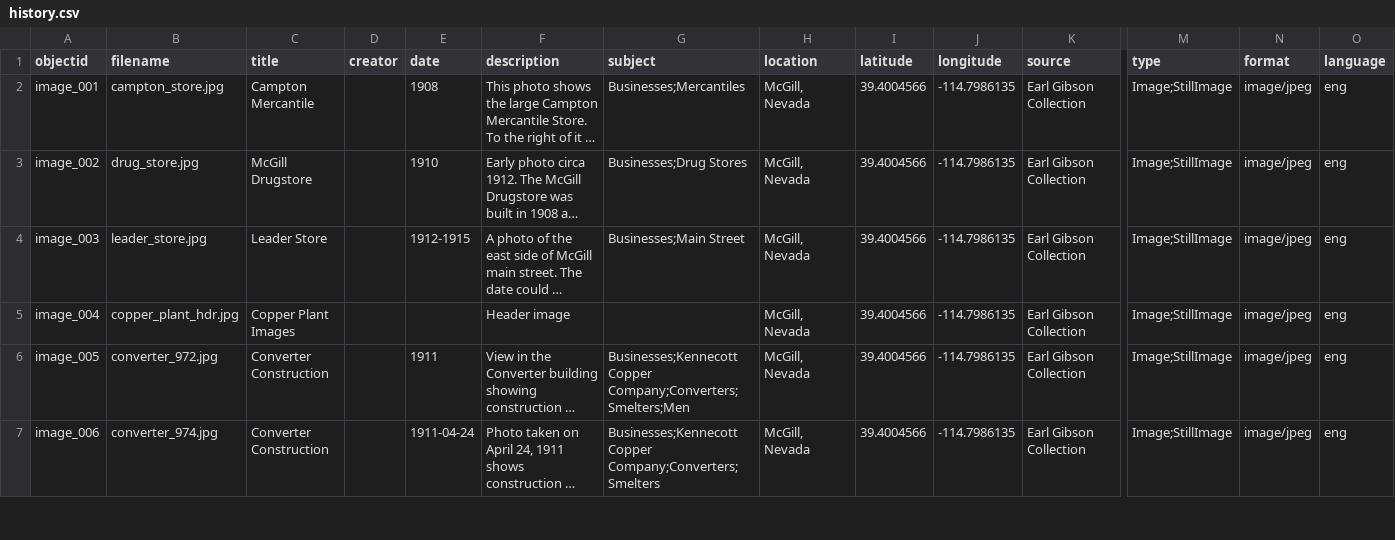
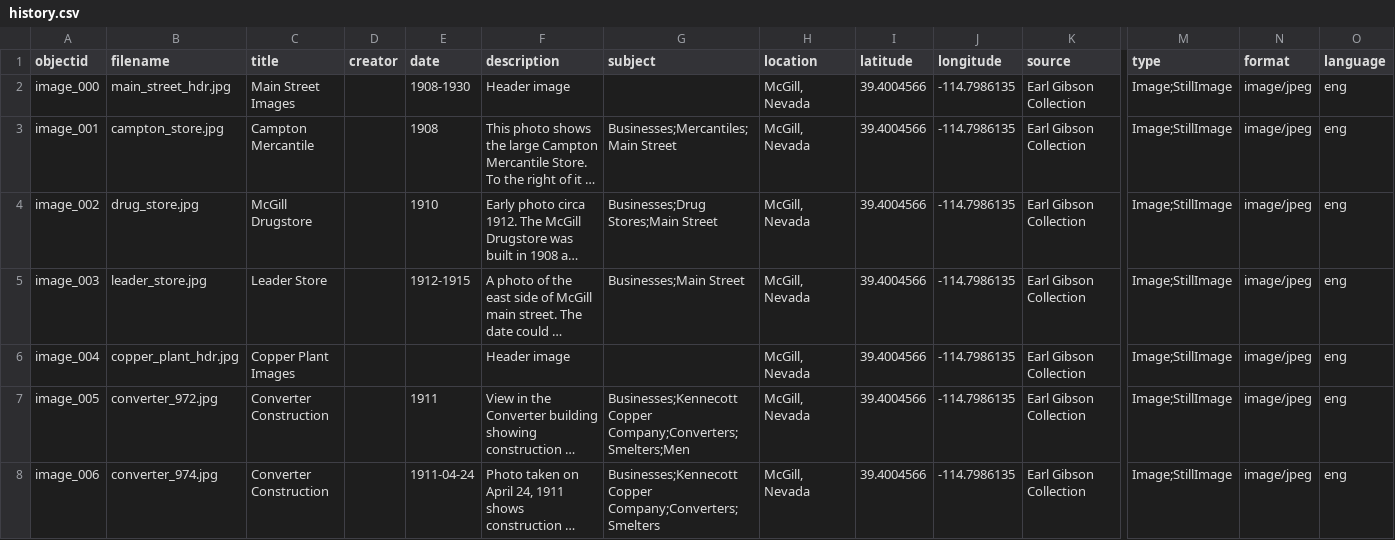
Before and after one commit to McGillHeritage/history, a CSV file: _data/history.csv, drawn as a sheet; only a part is shown, gaps mark what is left out; long unchanged cells end in …; addresses are those after the commit; rows hold the shown columns only; the diff names each change by its address in the sheet, - before the commit and + after, or states it on an @@ line.

Commit message:
Add files via upload

```diff
--- a/_data/history.csv
+++ b/_data/history.csv
+row 2: image_000 | main_street_hdr.jpg | Main Street Images |  | 1908-1930 | Header image |  | McGill, Nevada | 39.4004566 | -114.7986135 | Earl Gibson Collection | Image;StillImage | image/jpeg | eng
-G3 (subject): Businesses;Mercantiles
+G3 (subject): Businesses;Mercantiles;Main Street
-G4 (subject): Businesses;Drug Stores
+G4 (subject): Businesses;Drug Stores;Main Street
```
